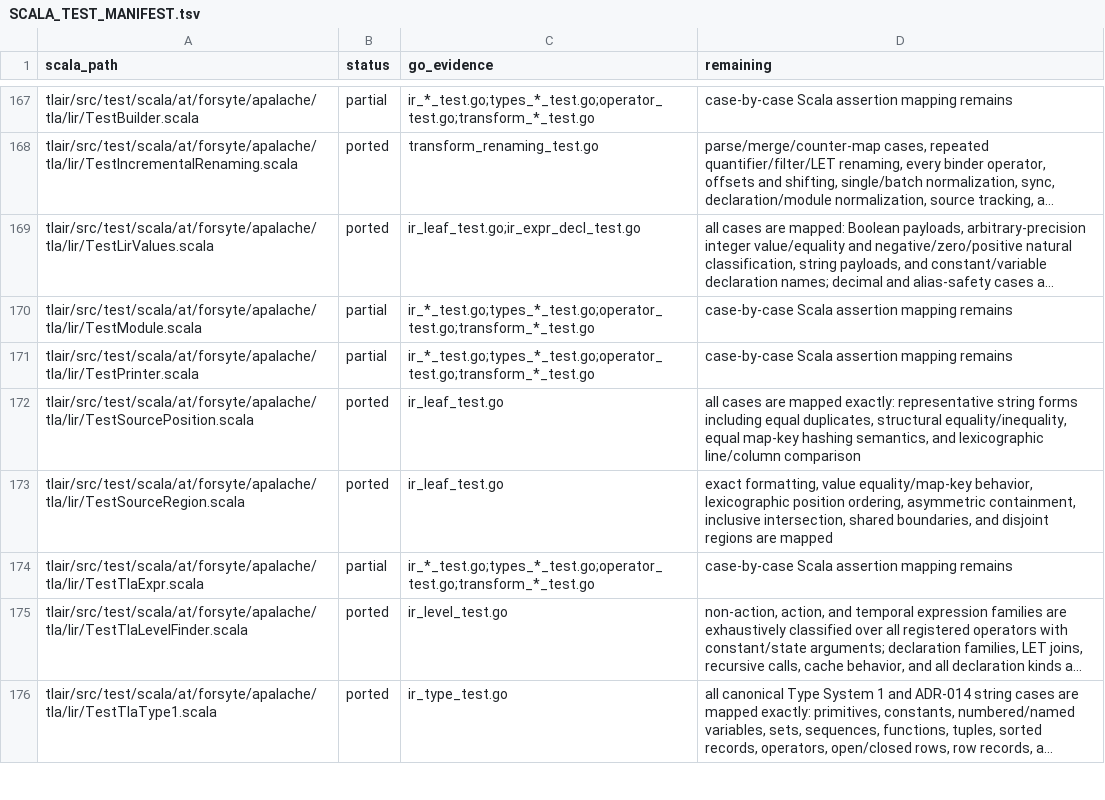
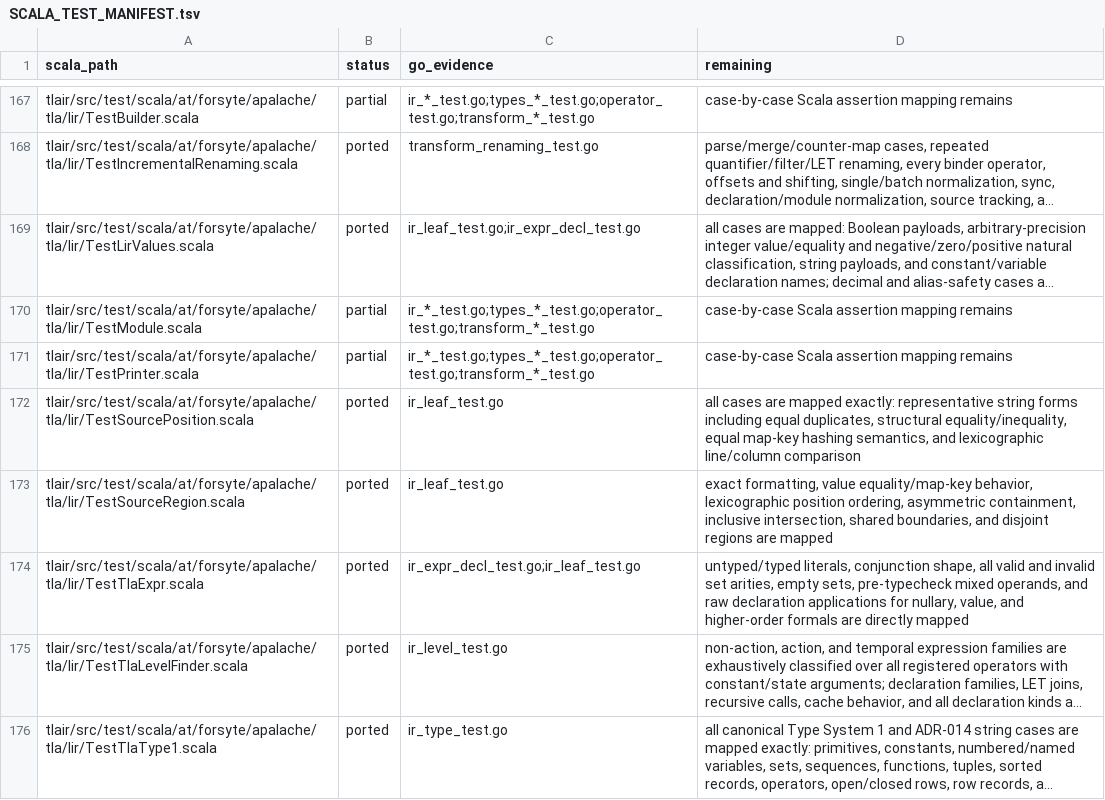
Before and after one commit to glycerine/apalache-go, a TSV file: pkg/SCALA_TEST_MANIFEST.tsv, drawn as a sheet; only a part is shown, gaps mark what is left out; long unchanged cells end in …; the diff names each change by its address in the sheet, - before the commit and + after, or states it on an @@ line.

```diff
--- a/pkg/SCALA_TEST_MANIFEST.tsv
+++ b/pkg/SCALA_TEST_MANIFEST.tsv
-B174 (status): partial
+B174 (status): ported
-C174 (go_evidence): ir_*_test.go;types_*_test.go;operator_test.go;transform_*_test.go
+C174 (go_evidence): ir_expr_decl_test.go;ir_leaf_test.go
-D174 (remaining): case-by-case Scala assertion mapping remains
+D174 (remaining): untyped/typed literals, conjunction shape, all valid and invalid set arities, empty sets, pre-typecheck mixed operands, and raw declaration applications for nullary, value, and higher-order formals are directly mapped
```
Also changed, not shown: pkg/SCALA_PORT_MANIFEST.tsv, 2 other files.
